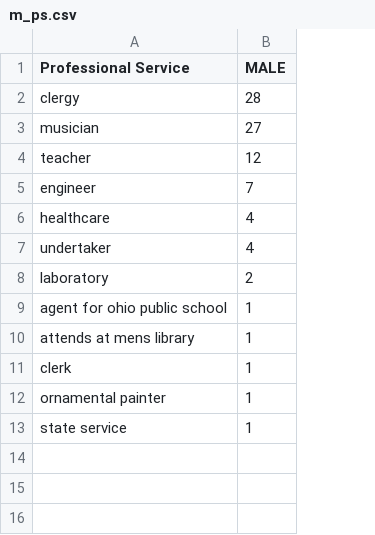
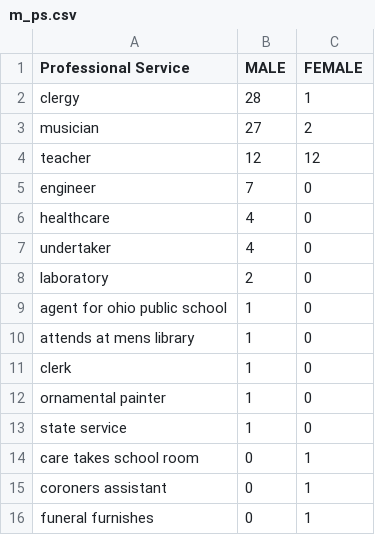
Before and after one commit to swat-ds/1847-sof-black-census, a CSV file: website/Data/m_ps.csv, drawn as a sheet; the diff names each change by its address in the sheet, - before the commit and + after, or states it on an @@ line.

```diff
--- a/website/Data/m_ps.csv
+++ b/website/Data/m_ps.csv
+column C (FEMALE), rows 2-13: 1 | 2 | 12 | 0 | 0 | 0 | 0 | 0 | 0 | 0 | 0 | 0
+row 14: care takes school room | 0 | 1
+row 15: coroners assistant | 0 | 1
+row 16: funeral furnishes | 0 | 1
```
Also changed, not shown: website/Data/m_dp.csv, website/Data/m_ma.csv, 16 other files.
